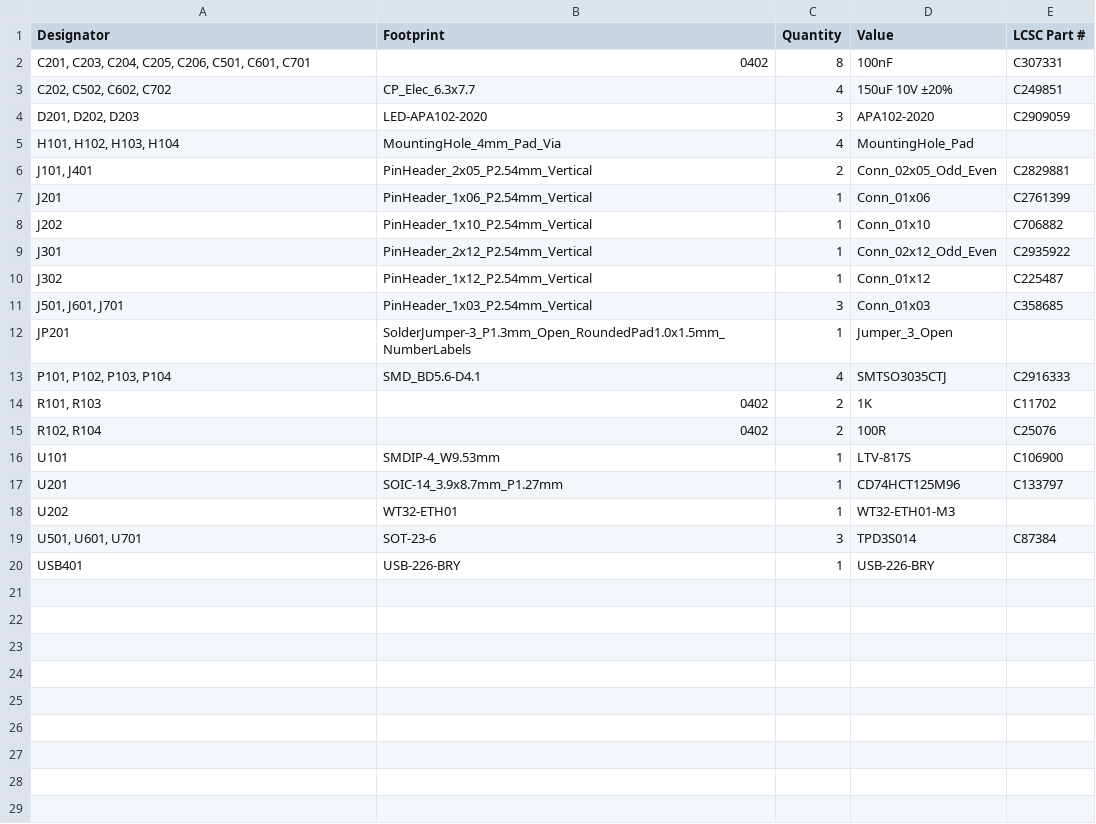
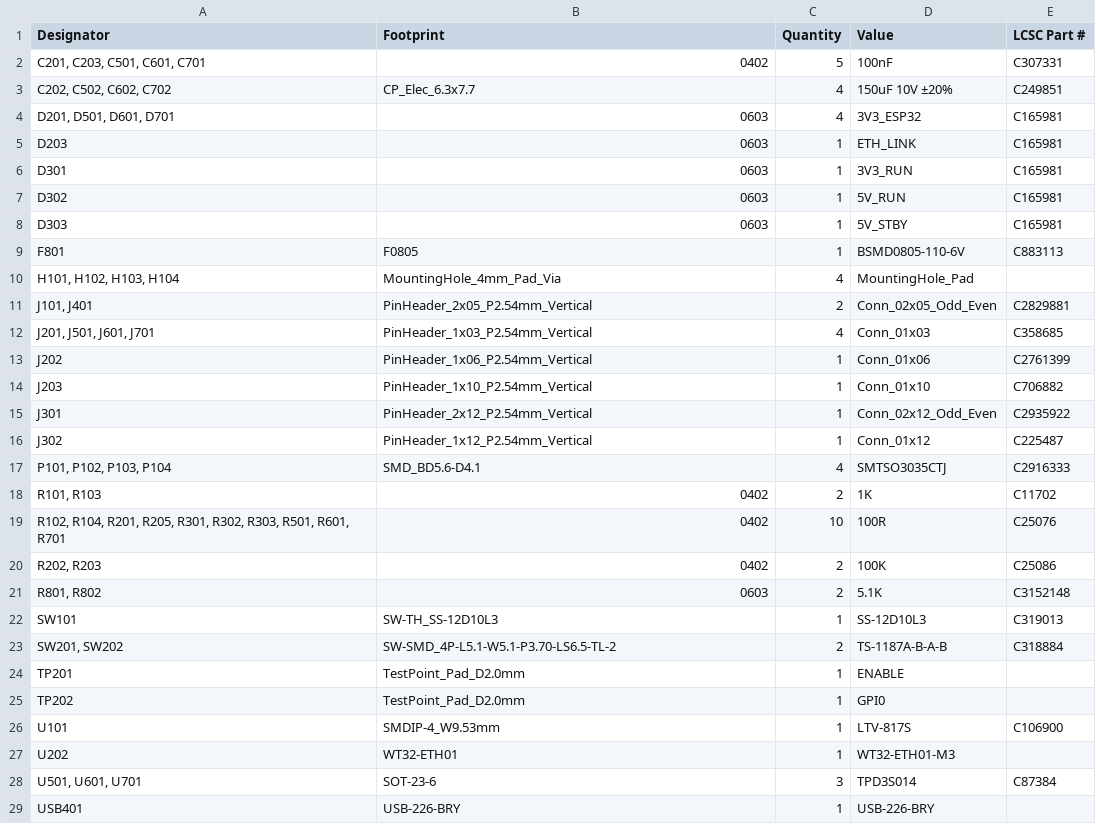
Before and after one commit to ruben-iteng/ODROID-H3-mITX-adapter, a CSV file: build/production/jlcpcb/bom.csv, drawn as a sheet; only a part is shown; the diff covers the shown part only.

Commit message:
Additions and fixes:
Add:
- Add power rail LED status indicators
- Buffered LED on ETH_LINK
- GPIO14 and GPIO12 on header
- GPIO14 5V buffered output on header
- Testpoints for GPIO0 and ESP32_ENABLE pin
- Reset and Boot switches
- ESP PWR selector switch
- USB Type-C PD input (5V) for ESP32
- 1.1A Fuse for USB PD input
- Add spot for BIOS battery on silk
- Add silkscreen default jumper marking
- Add GPIO39 external pullup to 3V3
- Add pulldown to PWR_BUTTON (GPIO15)
- Add silkscreen github link

Fixes:
- Clarify things on silk
- Make pinout compatible with USB-UART boards
  - Move GPI0 and ENABLE to testpoints
- Silkscreen alignment fixes

Removed:
- 3 APA102 LEDs
- Remove JP201

```diff
--- a/build/production/jlcpcb/bom.csv
+++ b/build/production/jlcpcb/bom.csv
@@ -1,18 +1,27 @@
 Designator,Footprint,Quantity,Value,LCSC Part #
-"C201, C203, C204, C205, C206, C501, C601, C701",0402,8,100nF,C307331
+"C201, C203, C501, C601, C701",0402,5,100nF,C307331
 "C202, C502, C602, C702",CP_Elec_6.3x7.7,4,150uF 10V ±20%,C249851
-"D201, D202, D203",LED-APA102-2020,3,APA102-2020,C2909059
+"D201, D501, D601, D701",0603,4,3V3_ESP32,C165981
+D203,0603,1,ETH_LINK,C165981
+D301,0603,1,3V3_RUN,C165981
+D302,0603,1,5V_RUN,C165981
+D303,0603,1,5V_STBY,C165981
+F801,F0805,1,BSMD0805-110-6V,C883113
 "H101, H102, H103, H104",MountingHole_4mm_Pad_Via,4,MountingHole_Pad,
 "J101, J401",PinHeader_2x05_P2.54mm_Vertical,2,Conn_02x05_Odd_Even,C2829881
-J201,PinHeader_1x06_P2.54mm_Vertical,1,Conn_01x06,C2761399
-J202,PinHeader_1x10_P2.54mm_Vertical,1,Conn_01x10,C706882
+"J201, J501, J601, J701",PinHeader_1x03_P2.54mm_Vertical,4,Conn_01x03,C358685
+J202,PinHeader_1x06_P2.54mm_Vertical,1,Conn_01x06,C2761399
+J203,PinHeader_1x10_P2.54mm_Vertical,1,Conn_01x10,C706882
 J301,PinHeader_2x12_P2.54mm_Vertical,1,Conn_02x12_Odd_Even,C2935922
 J302,PinHeader_1x12_P2.54mm_Vertical,1,Conn_01x12,C225487
-"J501, J601, J701",PinHeader_1x03_P2.54mm_Vertical,3,Conn_01x03,C358685
-JP201,SolderJumper-3_P1.3mm_Open_RoundedPad1.0x1.5mm_NumberLabels,1,Jumper_3_Open,
 "P101, P102, P103, P104",SMD_BD5.6-D4.1,4,SMTSO3035CTJ,C2916333
 "R101, R103",0402,2,1K,C11702
-"R102, R104",0402,2,100R,C25076
+"R102, R104, R201, R205, R301, R302, R303, R501, R601, R701",0402,10,100R,C25076
+"R202, R203",0402,2,100K,C25086
+"R801, R802",0603,2,5.1K,C3152148
+SW101,SW-TH_SS-12D10L3,1,SS-12D10L3,C319013
+"SW201, SW202",SW-SMD_4P-L5.1-W5.1-P3.70-LS6.5-TL-2,2,TS-1187A-B-A-B,C318884
+TP201,TestPoint_Pad_D2.0mm,1,ENABLE,
+TP202,TestPoint_Pad_D2.0mm,1,GPI0,
 U101,SMDIP-4_W9.53mm,1,LTV-817S,C106900
-U201,SOIC-14_3.9x8.7mm_P1.27mm,1,CD74HCT125M96,C133797
 U202,WT32-ETH01,1,WT32-ETH01-M3,
```
Also changed, not shown: 1 added row elsewhere in this file, 38 other files.
